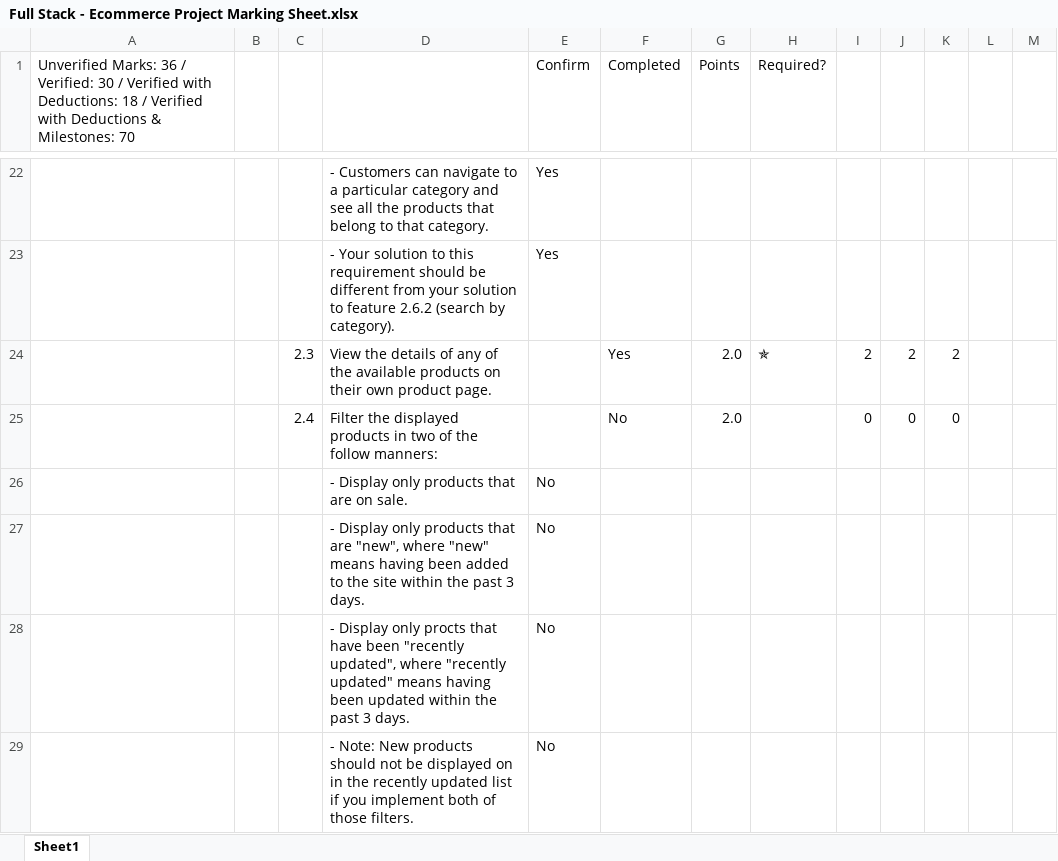
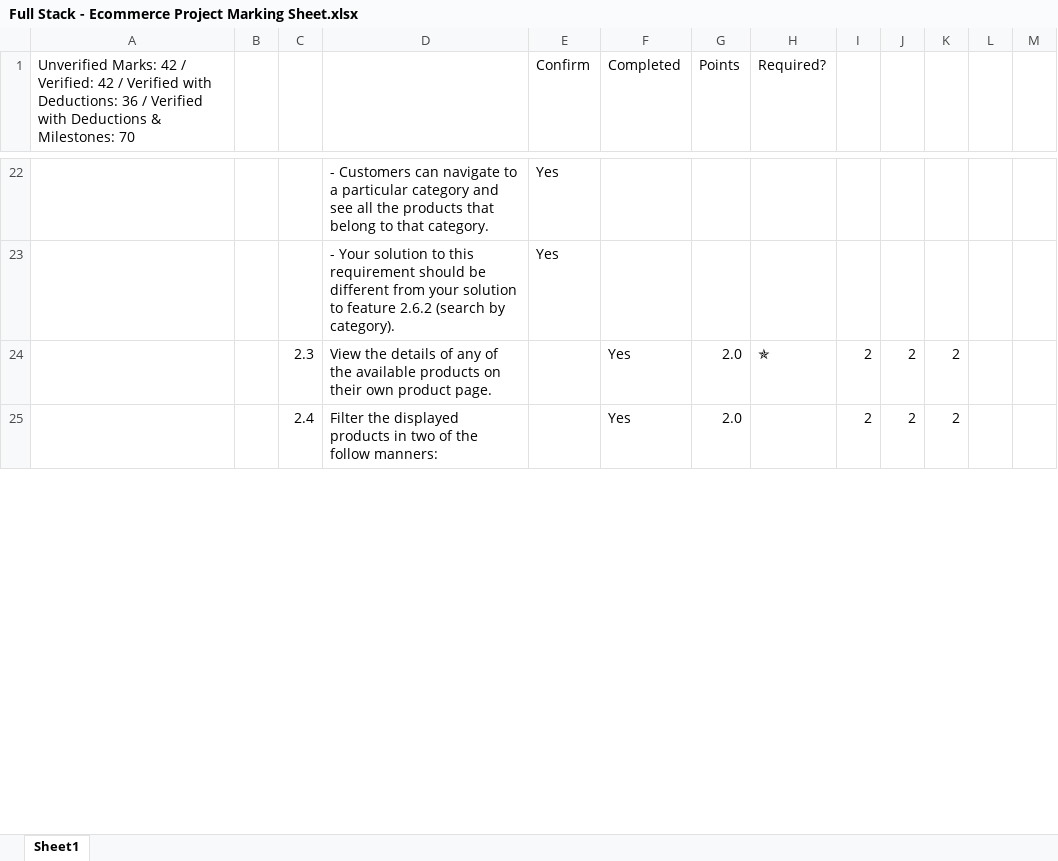
Before and after one commit to OtterCaper/EcommerceProject, an Excel workbook: Full Stack - Ecommerce Project Marking Sheet.xlsx, sheet Sheet1, drawn as a sheet; only a part is shown, gaps mark what is left out; values as stored, in another font and other column widths than the file's, no cell formats; conditional formats not drawn; removed rows and columns are numbered as before the commit, all else as after; the diff covers the shown part only; the diff names each change by its address in the sheet, - before the commit and + after, or states it on an @@ line.

```diff
--- a/Full Stack - Ecommerce Project Marking Sheet.xlsx (sheet Sheet1)
+++ b/Full Stack - Ecommerce Project Marking Sheet.xlsx (sheet Sheet1)
-A1: Unverified Marks: 36 / Verified: 30 / Verified with Deductions: 18 / Verified…
+A1: Unverified Marks: 42 / Verified: 42 / Verified with Deductions: 36 / Verified…
-row 25:  |  | 2.4 | Filter the displayed products in two of the follow manners: |  | No | 2.0 |  | 0 | 0 | 0
-row 26:  |  |  | - Display only products that are on sale. | No
-row 27:  |  |  | - Display only products that are "new", where "new" means having been added to the site within the past 3 days. | No
-row 28:  |  |  | - Display only procts that have been "recently updated", where "recently updated" means having been updated within the past 3 days. | No
-row 29:  |  |  | - Note: New products should not be displayed on in the recently updated list if you implement both of those filters. | No
+row 25:  |  | 2.4 | Filter the displayed products in two of the follow manners: |  | Yes | 2.0 |  | 2 | 2 | 2
```
Also changed, not shown: 6 added rows, 1 removed row and 12 edited cells elsewhere in this sheet, cell formats, 2 other files.
